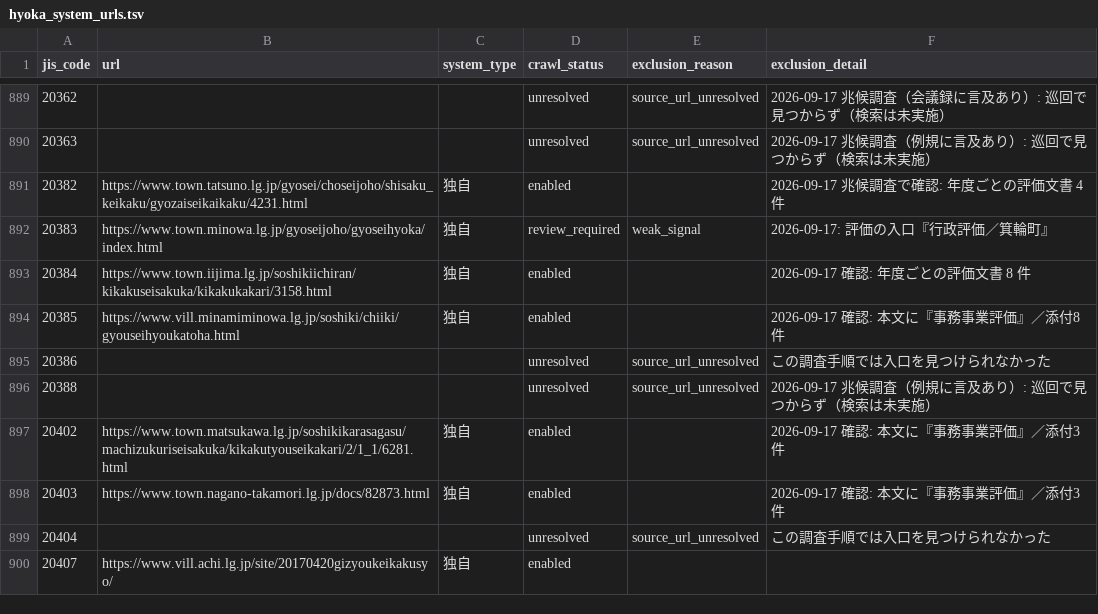
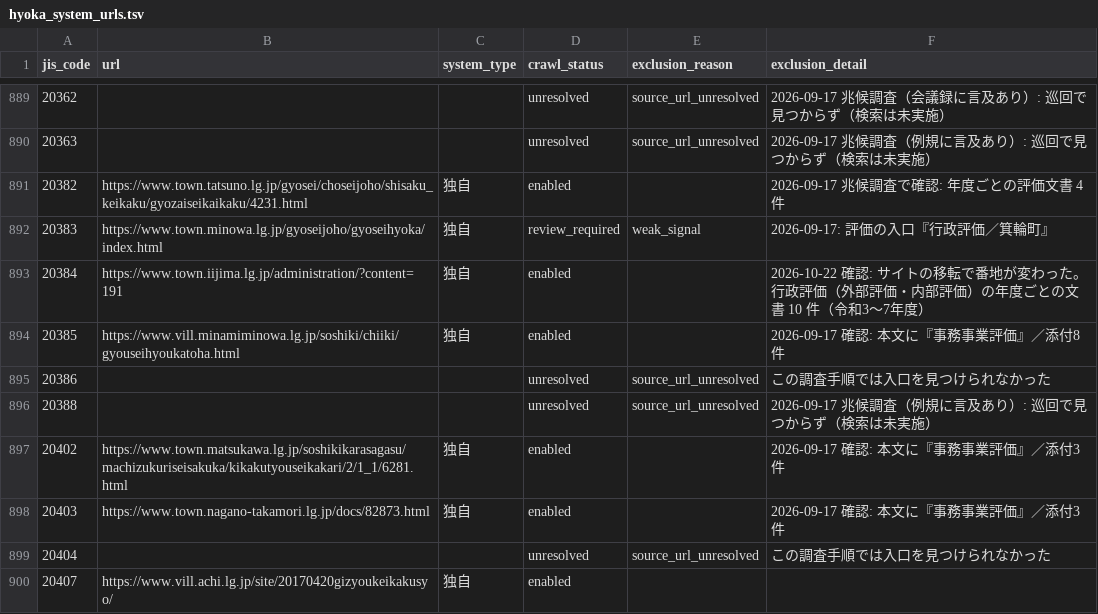
Before and after one commit to mimidesunya/miyabe-tools, a TSV file: data/municipalities/hyoka_system_urls.tsv, drawn as a sheet; only a part is shown, gaps mark what is left out.

```diff
--- a/data/municipalities/hyoka_system_urls.tsv
+++ b/data/municipalities/hyoka_system_urls.tsv
@@ -892,3 +892,3 @@ jis_code	url	system_type	crawl_status	exclusion_reason	exclusion_detail
 20383	https://www.town.minowa.lg.jp/gyoseijoho/gyoseihyoka/index.html	独自	review_required	weak_signal	2026-09-17: 評価の入口『行政評価／箕輪町』
-20384	https://www.town.iijima.lg.jp/soshikiichiran/kikakuseisakuka/kikakukakari/3158.html	独自	enabled		2026-09-17 確認: 年度ごとの評価文書 8 件
+20384	https://www.town.iijima.lg.jp/administration/?content=191	独自	enabled		2026-10-22 確認: サイトの移転で番地が変わった。行政評価（外部評価・内部評価）の年度ごとの文書 10 件（令和3〜7年度）
 20385	https://www.vill.minamiminowa.lg.jp/soshiki/chiiki/gyouseihyoukatoha.html	独自	enabled		2026-09-17 確認: 本文に『事務事業評価』／添付8件
```
